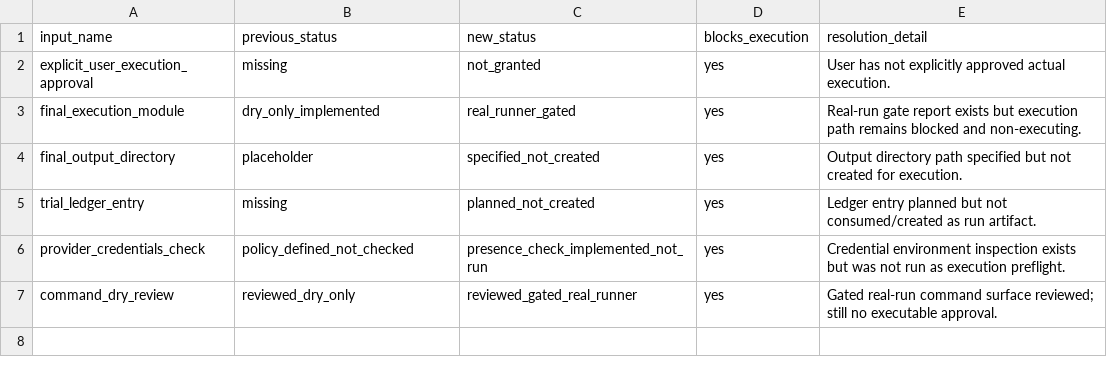
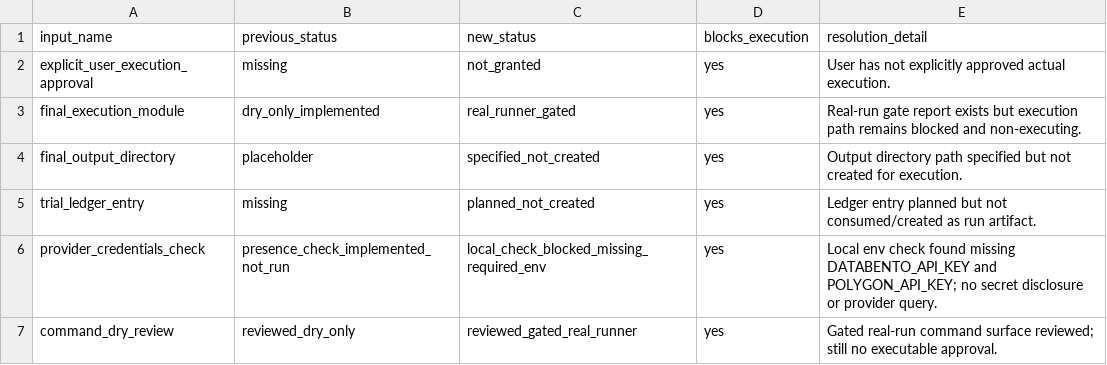
Before and after one commit to PerfectPoH/adaptive-equity-trading-lab, a CSV file: experiments/provider_aware_research/manual_preflight_inputs_resolution_spec_20260518/manual_input_resolution.csv, drawn as a sheet.

```diff
--- a/experiments/provider_aware_research/manual_preflight_inputs_resolution_spec_20260518/manual_input_resolution.csv
+++ b/experiments/provider_aware_research/manual_preflight_inputs_resolution_spec_20260518/manual_input_resolution.csv
@@ -5,3 +5,3 @@ final_output_directory,placeholder,specified_not_created,yes,Output directory pa
 trial_ledger_entry,missing,planned_not_created,yes,Ledger entry planned but not consumed/created as run artifact.
-provider_credentials_check,policy_defined_not_checked,presence_check_implemented_not_run,yes,Credential environment inspection exists but was not run as execution preflight.
+provider_credentials_check,presence_check_implemented_not_run,local_check_blocked_missing_required_env,yes,Local env check found missing DATABENTO_API_KEY and POLYGON_API_KEY; no secret disclosure or provider query.
 command_dry_review,reviewed_dry_only,reviewed_gated_real_runner,yes,Gated real-run command surface reviewed; still no executable approval.
```
Also changed, not shown: experiments/provider_aware_research/dry_run_preflight_spec_20260518/preflight_blocker_register.csv, experiments/provider_aware_research/dry_run_preflight_spec_20260518/preflight_required_inputs.csv, 9 other files.
